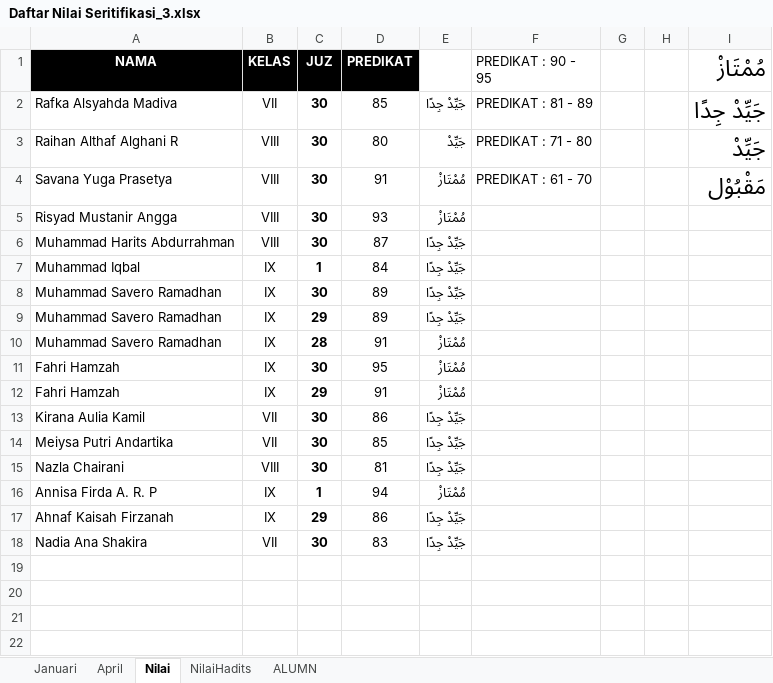
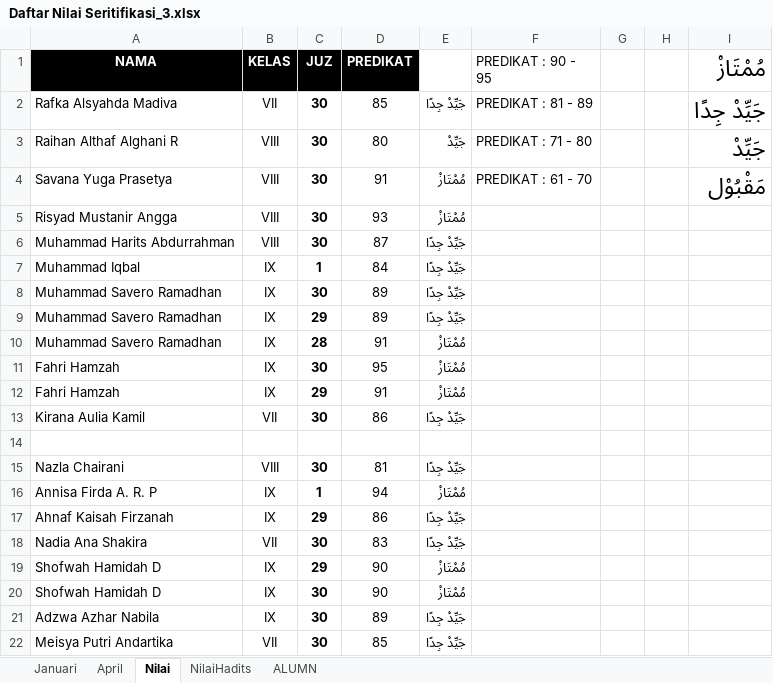
Before and after one commit to ichsanazmi/Design, an Excel workbook: Istiqlal/Sekolah/SMP/Tahfidz 2022/Daftar Nilai Seritifikasi_3.xlsx, sheet Nilai, drawn as a sheet; values as stored, in another font and other column widths than the file's, no borders; the diff names each change by its address in the sheet, - before the commit and + after, or states it on an @@ line.

```diff
--- a/Istiqlal/Sekolah/SMP/Tahfidz 2022/Daftar Nilai Seritifikasi_3.xlsx (sheet Nilai)
+++ b/Istiqlal/Sekolah/SMP/Tahfidz 2022/Daftar Nilai Seritifikasi_3.xlsx (sheet Nilai)
-row 14: Meiysa Putri Andartika | VII | 30 | 85 | جَيِّدْ جِدًا
+row 14: (empty)
+row 19: Shofwah Hamidah D | IX | 29 | 90 | مُمْتَازْ
+row 20: Shofwah Hamidah D | IX | 30 | 90 | مُمْتَازْ
+row 21: Adzwa Azhar Nabila | IX | 30 | 89 | جَيِّدْ جِدًا
+row 22: Meisya Putri Andartika | VII | 30 | 85 | جَيِّدْ جِدًا
```
Also changed, not shown: sheet NilaiHadits, 26 other files.
